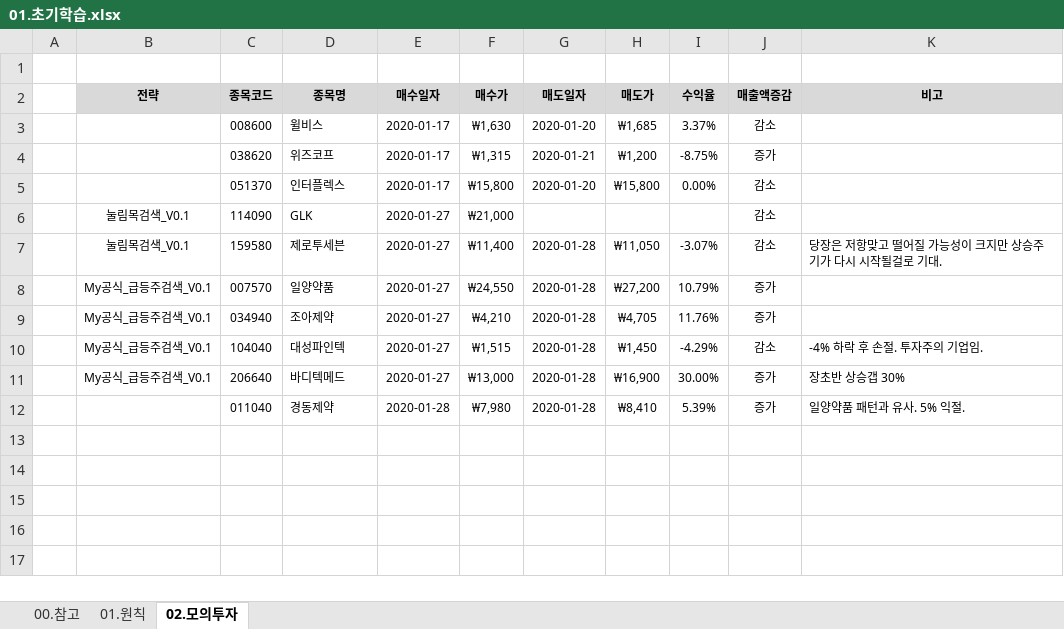
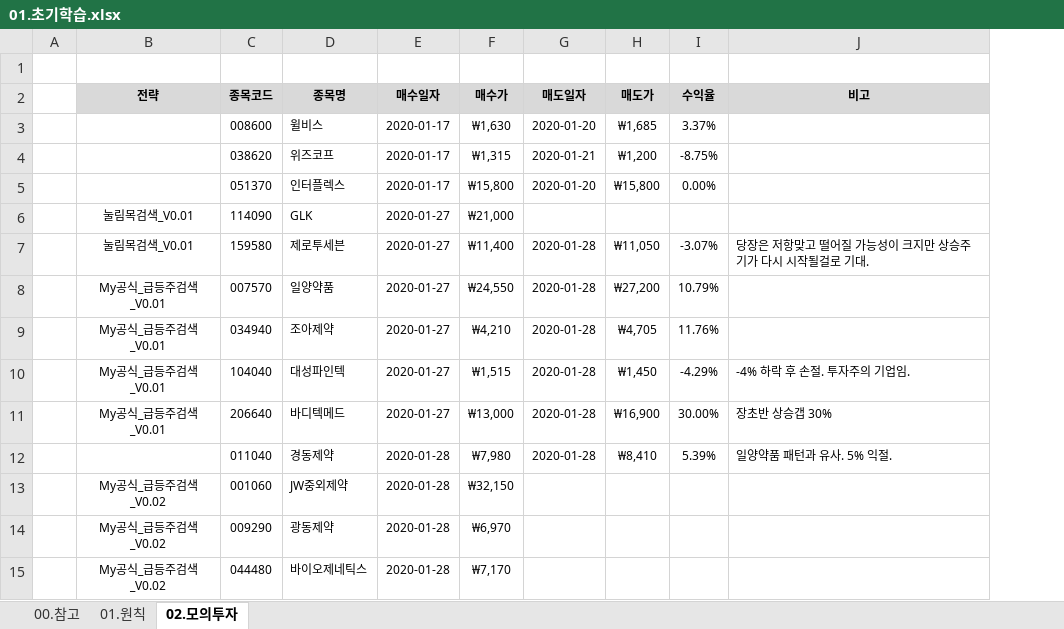
Before and after one commit to YongSoekChoeng/stocks, an Excel workbook: WorkShop/01.docs/01.초기학습.xlsx, sheet 02.모의투자, drawn as a sheet; values as stored, in another font and other column widths than the file's, no borders; conditional formats not drawn; removed rows and columns are numbered as before the commit, all else as after; the diff names each change by its address in the sheet, - before the commit and + after, or states it on an @@ line.

```diff
--- a/WorkShop/01.docs/01.초기학습.xlsx (sheet 02.모의투자)
+++ b/WorkShop/01.docs/01.초기학습.xlsx (sheet 02.모의투자)
-column J (매출액증감), rows 3-12: 감소 | 증가 | 감소 | 감소 | 감소 | 증가 | 증가 | 감소 | 증가 | 증가
-B6:B7 (전략): 눌림목검색_V0.1
+B6:B7 (전략): 눌림목검색_V0.01
-B8:B11 (전략): My공식_급등주검색_V0.1
+B8:B11 (전략): My공식_급등주검색_V0.01
+row 13:  | My공식_급등주검색_V0.02 | 001060 | JW중외제약 | 2020-01-28 | ₩32,150
+row 14:  | My공식_급등주검색_V0.02 | 009290 | 광동제약 | 2020-01-28 | ₩6,970
+row 15:  | My공식_급등주검색_V0.02 | 044480 | 바이오제네틱스 | 2020-01-28 | ₩7,170
```
Also changed, not shown: sheet 01.원칙.
